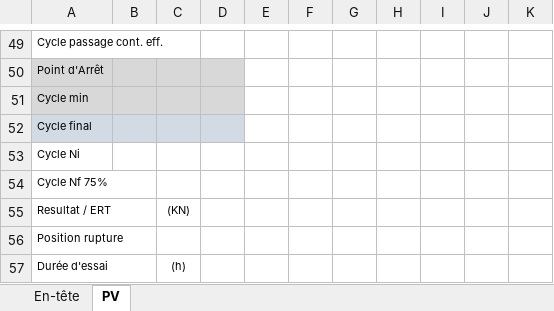
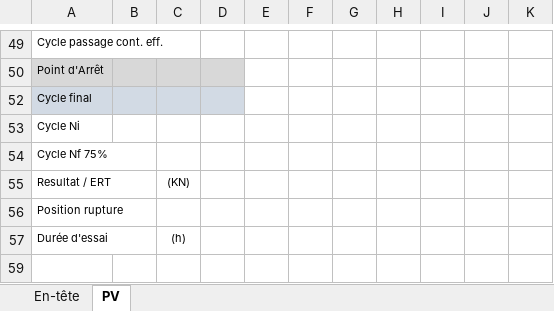
Before and after one commit to DorinnB/GPM, an Excel workbook: templates/Report Str_FR_Std.xlsm, sheet PV, drawn as a sheet; only a part is shown, gaps mark what is left out; the shorter side is filled out with more unchanged rows; values as stored, in another font and other column widths than the file's, no borders; the diff names each change by its address in the sheet, - before the commit and + after, or states it on an @@ line.

```diff
--- a/templates/Report Str_FR_Std.xlsm (sheet PV)
+++ b/templates/Report Str_FR_Std.xlsm (sheet PV)
@@ row 51 hidden: Cycle min @@
```
Also changed, not shown: templates/Report Loa_FR_Std.xlsm, templates/Report Str_USA_Std.xlsm, 27 other files.
